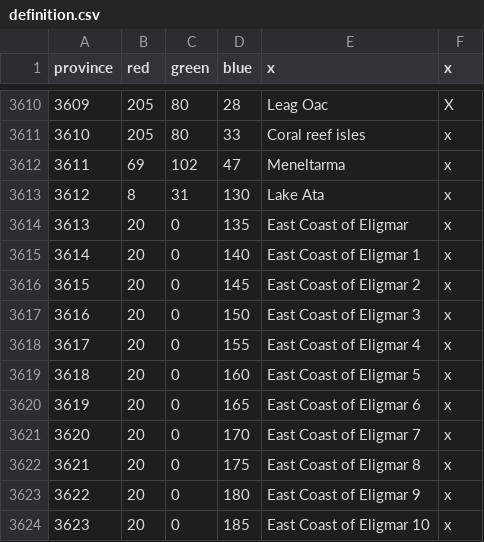
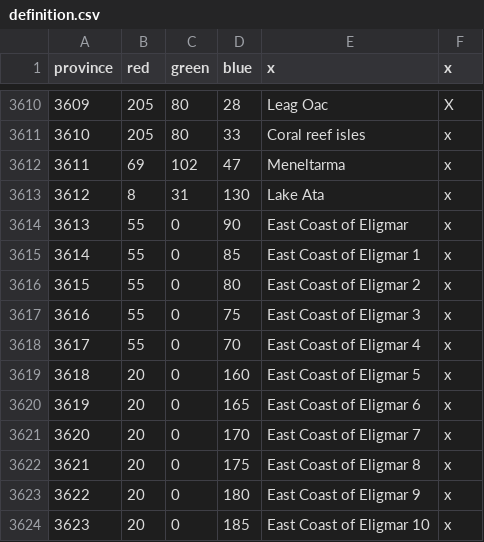
Before and after one commit to ThePrograminator/LOU_Map, a CSV file: lou_m/map/definition.csv, drawn as a sheet; only a part is shown, gaps mark what is left out.

Commit message:
- Created Countries: Elthrakh, Uul, Shiyras, Vothrig - Fixed Giants, eagle, wight, and dragon units not recruitable - Merged Province Development with Machbeth

```diff
--- a/lou_m/map/definition.csv
+++ b/lou_m/map/definition.csv
@@ -3613,7 +3613,7 @@ province;red;green;blue;x;x
 3612;8;31;130;Lake Ata;x
-3613;20;0;135;East Coast of Eligmar;x
-3614;20;0;140;East Coast of Eligmar 1;x
-3615;20;0;145;East Coast of Eligmar 2;x
-3616;20;0;150;East Coast of Eligmar 3;x
-3617;20;0;155;East Coast of Eligmar 4;x
+3613;55;0;90;East Coast of Eligmar;x
+3614;55;0;85;East Coast of Eligmar 1;x
+3615;55;0;80;East Coast of Eligmar 2;x
+3616;55;0;75;East Coast of Eligmar 3;x
+3617;55;0;70;East Coast of Eligmar 4;x
 3618;20;0;160;East Coast of Eligmar 5;x
```
Also changed, not shown: 43 other files.
